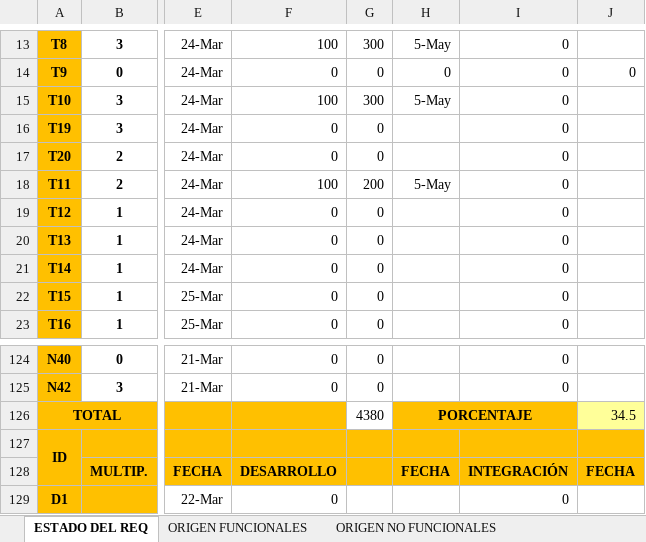
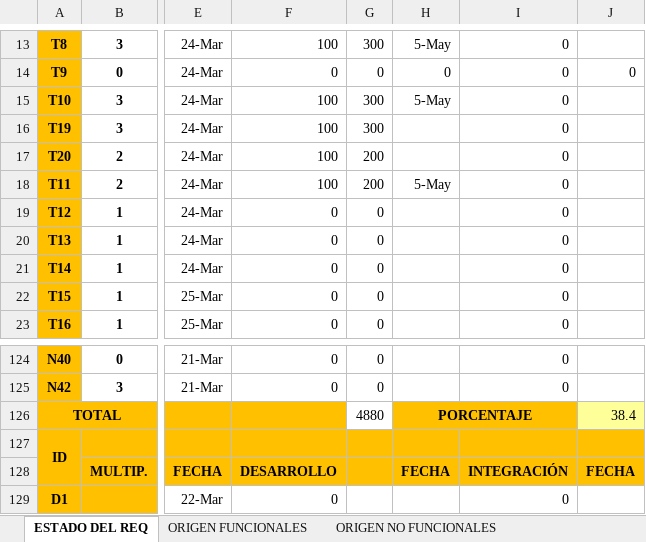
Before and after one commit to doomer4646/alimnova, an Excel workbook: SRS/Trazabilidad/SRS(Alimnova)TrazabilidadRequerimientosV1.3.0.xlsx, sheet ESTADO DEL REQ, drawn as a sheet; only a part is shown, gaps mark what is left out; values as stored, in another font and other column widths than the file's, no borders; conditional formats not drawn; the diff names each change by its address in the sheet, - before the commit and + after, or states it on an @@ line.

```diff
--- a/SRS/Trazabilidad/SRS(Alimnova)TrazabilidadRequerimientosV1.3.0.xlsx (sheet ESTADO DEL REQ)
+++ b/SRS/Trazabilidad/SRS(Alimnova)TrazabilidadRequerimientosV1.3.0.xlsx (sheet ESTADO DEL REQ)
-F16:F17: 0
+F16:F17: 100
-G16: 0
+G16: 300
-G17: 0
+G17: 200
-G126: 4380
+G126: 4880
-J126: 34.5
+J126: 38.4
```
